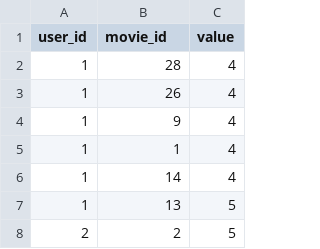
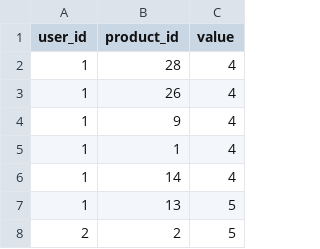
Before and after one commit to integritydatabase/machinelearning, a CSV file: product_ratings_data_set.csv, drawn as a sheet; only a part is shown.

Commit message:
Update product_ratings_data_set.csv

```diff
--- a/product_ratings_data_set.csv
+++ b/product_ratings_data_set.csv
@@ -1,2 +1,2 @@
-user_id,movie_id,value
+user_id,product_id,value
 1,28,4
```
